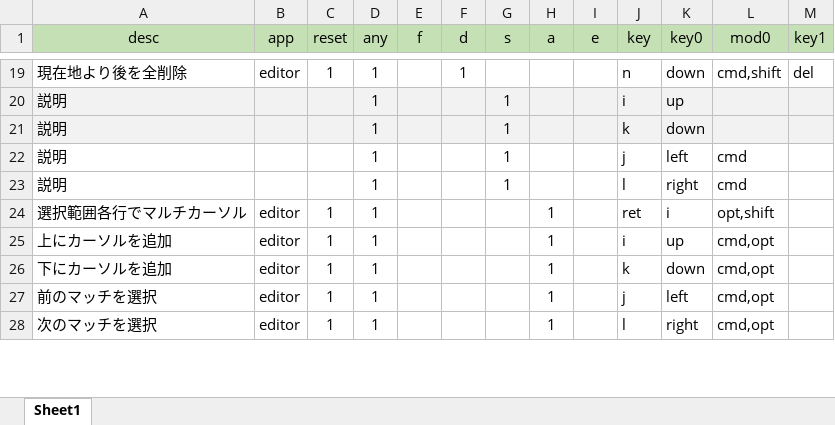
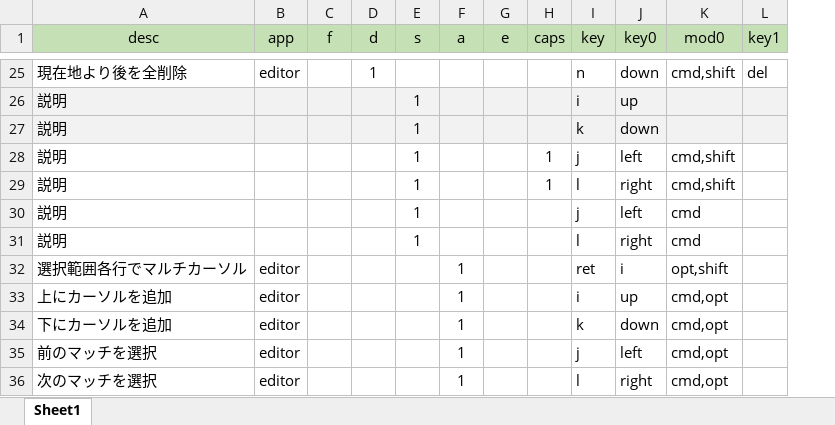
Before and after one commit to takanopontaro/Karabiner-Elements-keymap-gen, an Excel workbook: map_mode.xlsx, sheet Sheet1, drawn as a sheet; only a part is shown, gaps mark what is left out; values as stored, in another font and other column widths than the file's, no borders; conditional formats not drawn; removed rows and columns are numbered as before the commit, all else as after; rows hold the shown columns only; the diff covers the shown part only; the diff names each change by its address in the sheet, - before the commit and + after, or states it on an @@ line.

```diff
--- a/map_mode.xlsx (sheet Sheet1)
+++ b/map_mode.xlsx (sheet Sheet1)
-column C (reset), rows 19-28: 1 |  |  |  |  | 1 | 1 | 1 | 1 | 1
-column D (any), rows 19-28: all 1
+column H (caps), empty
+row 28: 説明 |  |  |  | 1 |  |  | 1 | j | left | cmd,shift
+row 29: 説明 |  |  |  | 1 |  |  | 1 | l | right | cmd,shift
```
Also changed, not shown: 12 added rows elsewhere in this sheet, 1 other file.
